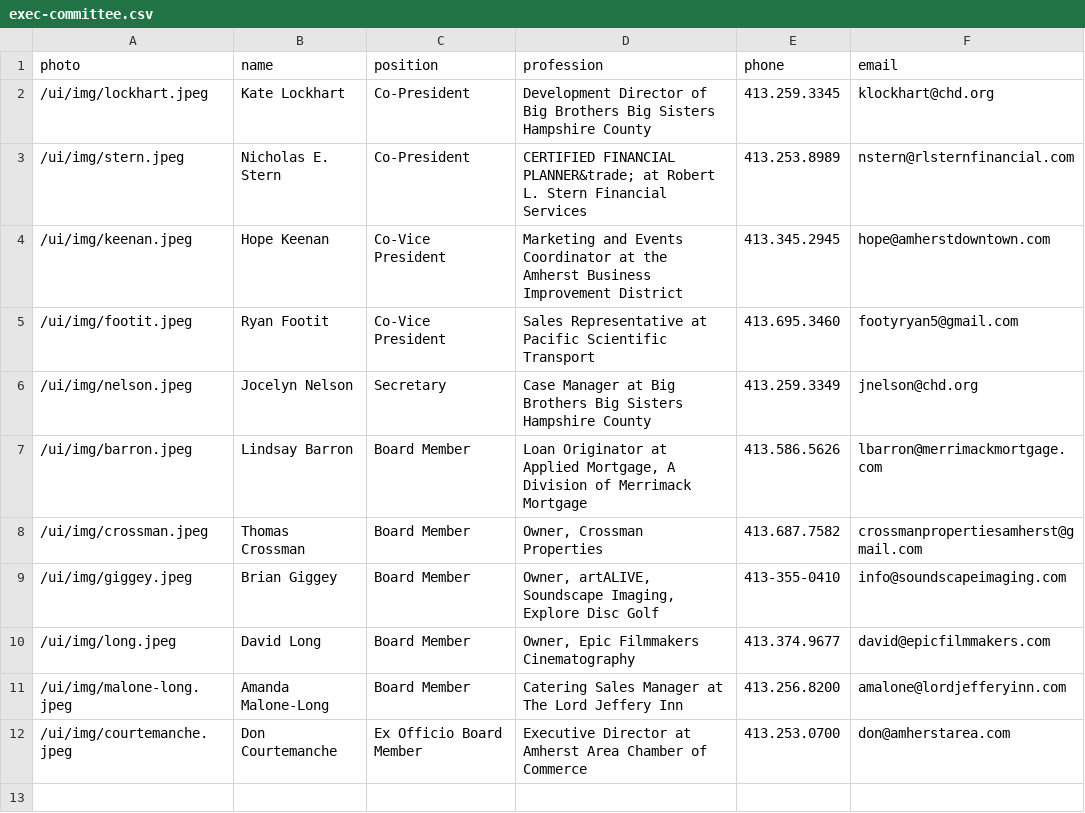
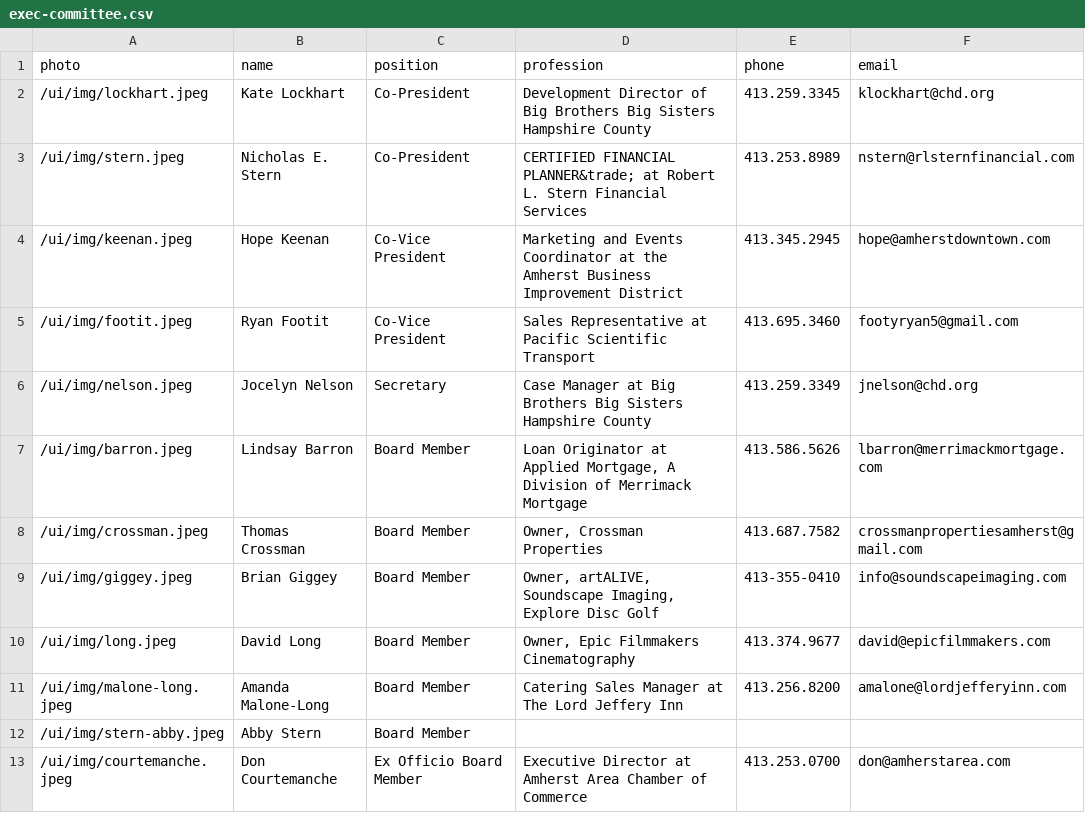
Before and after one commit to clearbold/ayp, a CSV file: _data/exec-committee.csv, drawn as a sheet.

Commit message:
Updated Abby Stern bio

```diff
--- a/_data/exec-committee.csv
+++ b/_data/exec-committee.csv
@@ -11,2 +11,3 @@
 "/ui/img/malone-long.jpeg","Amanda Malone-Long","Board Member","Catering Sales Manager at The Lord Jeffery Inn","413.256.8200","amalone@lordjefferyinn.com"
+"/ui/img/stern-abby.jpeg","Abby Stern","Board Member","","",""
 "/ui/img/courtemanche.jpeg","Don Courtemanche","Ex Officio Board Member","Executive Director at Amherst Area Chamber of Commerce","413.253.0700","don@amherstarea.com"
```
Also changed, not shown: 2 other files.
